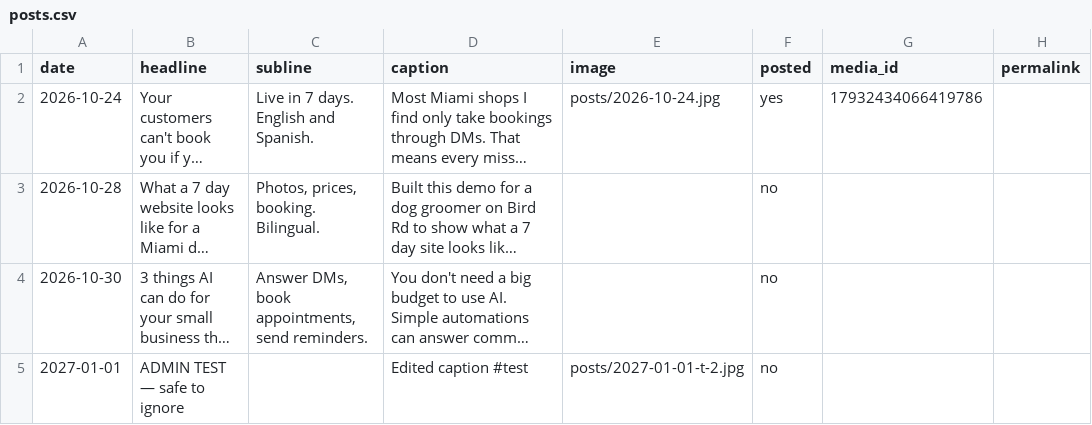
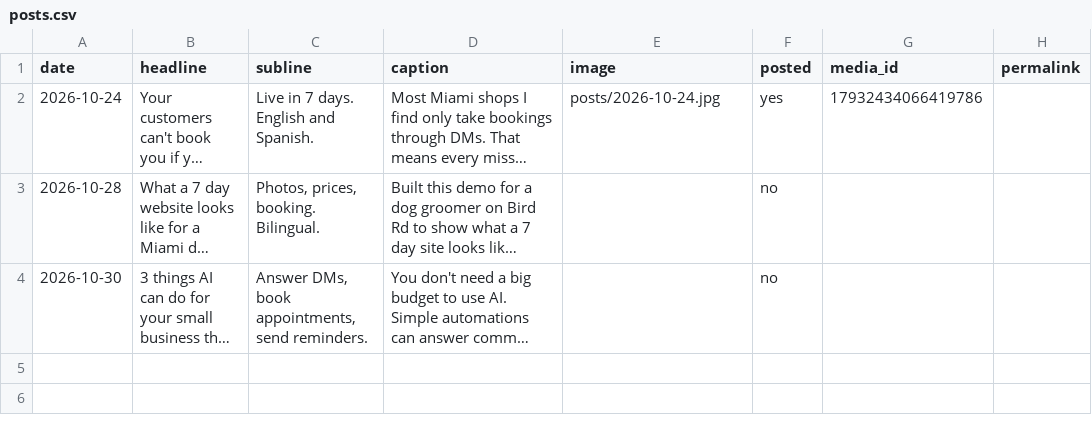
Before and after one commit to Alonbbar6/ig-autopost, a CSV file: posts.csv, drawn as a sheet; long unchanged cells end in …; the diff names each change by its address in the sheet, - before the commit and + after, or states it on an @@ line.

Commit message:
admin: test delete

```diff
--- a/posts.csv
+++ b/posts.csv
-row 5: 2027-01-01 | ADMIN TEST — safe to ignore |  | Edited caption #test | posts/2027-01-01-t-2.jpg | no
```
Also changed, not shown: 1 other file.
